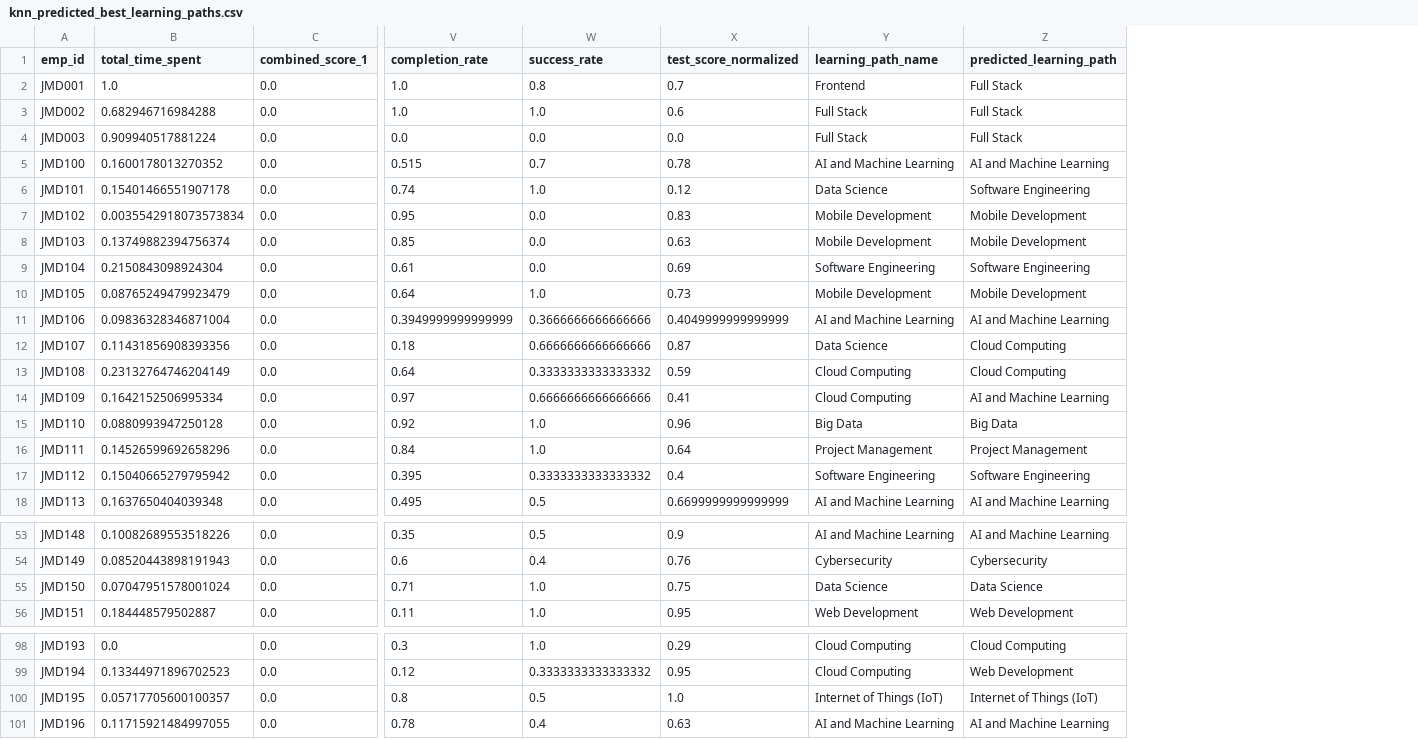
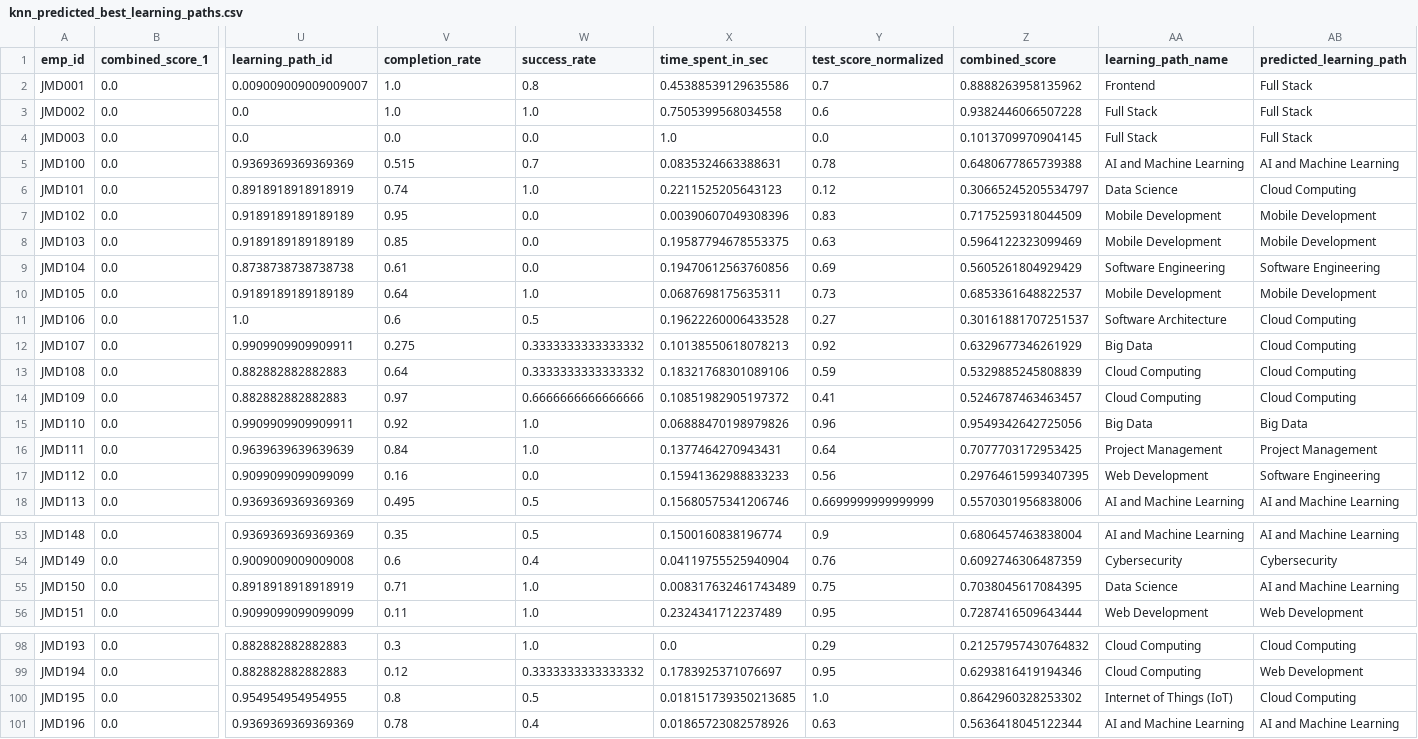
Before and after one commit to Harsha335/Emp_course_management, a CSV file: DataScience/knn_predicted_best_learning_paths.csv, drawn as a sheet; only a part is shown, gaps mark what is left out; removed rows and columns are numbered as before the commit, all else as after; the diff covers the shown part only; the diff names each change by its address in the sheet, - before the commit and + after, or states it on an @@ line.

```diff
--- a/DataScience/knn_predicted_best_learning_paths.csv
+++ b/DataScience/knn_predicted_best_learning_paths.csv
-column B (total_time_spent), rows 2-18: 1.0 | 0.682946716984288 | 0.909940517881224 | 0.1600178013270352 | 0.15401466551907178 | 0.0035542918073573834 | 0.13749882394756374 | 0.2150843098924304 | 0.08765249479923479 | 0.09836328346871004 | 0.11431856908393356 | 0.23132764746204149 | 0.1642152506995334 | 0.0880993947250128 | 0.14526599692658296 | 0.15040665279795942 | 0.1637650404039348; rows 53-56: 0.10082689553518226 | 0.08520443898191943 | 0.07047951578001024 | 0.184448579502887; rows 98-101: 0.0 | 0.13344971896702523 | 0.05717705600100357 | 0.11715921484997055
+column U (learning_path_id), rows 2-18: 0.009009009009009007 | 0.0 | 0.0 | 0.9369369369369369 | 0.8918918918918919 | 0.9189189189189189 | 0.9189189189189189 | 0.8738738738738738 | 0.9189189189189189 | 1.0 | 0.9909909909909911 | 0.882882882882883 | 0.882882882882883 | 0.9909909909909911 | 0.9639639639639639 | 0.9099099099099099 | 0.9369369369369369; rows 53-56: 0.9369369369369369 | 0.9009009009009008 | 0.8918918918918919 | 0.9099099099099099; rows 98-101: 0.882882882882883 | 0.882882882882883 | 0.954954954954955 | 0.9369369369369369
+column X (time_spent_in_sec), rows 2-18: 0.45388539129635586 | 0.7505399568034558 | 1.0 | 0.0835324663388631 | 0.2211525205643123 | 0.00390607049308396 | 0.19587794678553375 | 0.19470612563760856 | 0.0687698175635311 | 0.19622260006433528 | 0.10138550618078213 | 0.18321768301089106 | 0.10851982905197372 | 0.06888470198979826 | 0.1377464270943431 | 0.15941362988833233 | 0.15680575341206746; rows 53-56: 0.1500160838196774 | 0.04119755525940904 | 0.008317632461743489 | 0.2324341712237489; rows 98-101: 0.0 | 0.1783925371076697 | 0.018151739350213685 | 0.01865723082578926
+column Z (combined_score), rows 2-18: 0.8888263958135962 | 0.9382446066507228 | 0.1013709970904145 | 0.6480677865739388 | 0.30665245205534797 | 0.7175259318044509 | 0.5964122323099469 | 0.5605261804929429 | 0.6853361648822537 | 0.30161881707251537 | 0.6329677346261929 | 0.5329885245808839 | 0.5246787463463457 | 0.9549342642725056 | 0.7077703172953425 | 0.29764615993407395 | 0.5570301956838006; rows 53-56: 0.6806457463838004 | 0.6092746306487359 | 0.7038045617084395 | 0.7287416509643444; rows 98-101: 0.21257957430764832 | 0.6293816419194346 | 0.8642960328253302 | 0.5636418045122344
-AB6 (predicted_learning_path): Software Engineering
+AB6 (predicted_learning_path): Cloud Computing
-V11 (completion_rate): 0.3949999999999999
+V11 (completion_rate): 0.6
-W11 (success_rate): 0.3666666666666666
+W11 (success_rate): 0.5
-Y11 (test_score_normalized): 0.4049999999999999
+Y11 (test_score_normalized): 0.27
-AA11 (learning_path_name): AI and Machine Learning
+AA11 (learning_path_name): Software Architecture
-AB11 (predicted_learning_path): AI and Machine Learning
+AB11 (predicted_learning_path): Cloud Computing
-V12 (completion_rate): 0.18
+V12 (completion_rate): 0.275
-W12 (success_rate): 0.6666666666666666
+W12 (success_rate): 0.3333333333333332
-Y12 (test_score_normalized): 0.87
+Y12 (test_score_normalized): 0.92
-AA12 (learning_path_name): Data Science
+AA12 (learning_path_name): Big Data
-AB14 (predicted_learning_path): AI and Machine Learning
+AB14 (predicted_learning_path): Cloud Computing
-V17 (completion_rate): 0.395
+V17 (completion_rate): 0.16
-W17 (success_rate): 0.3333333333333332
+W17 (success_rate): 0.0
-Y17 (test_score_normalized): 0.4
+Y17 (test_score_normalized): 0.56
-AA17 (learning_path_name): Software Engineering
+AA17 (learning_path_name): Web Development
-AB55 (predicted_learning_path): Data Science
+AB55 (predicted_learning_path): AI and Machine Learning
-AB100 (predicted_learning_path): Internet of Things (IoT)
+AB100 (predicted_learning_path): Cloud Computing
```
Also changed, not shown: 36 edited cells elsewhere in this file, 5 other files.
